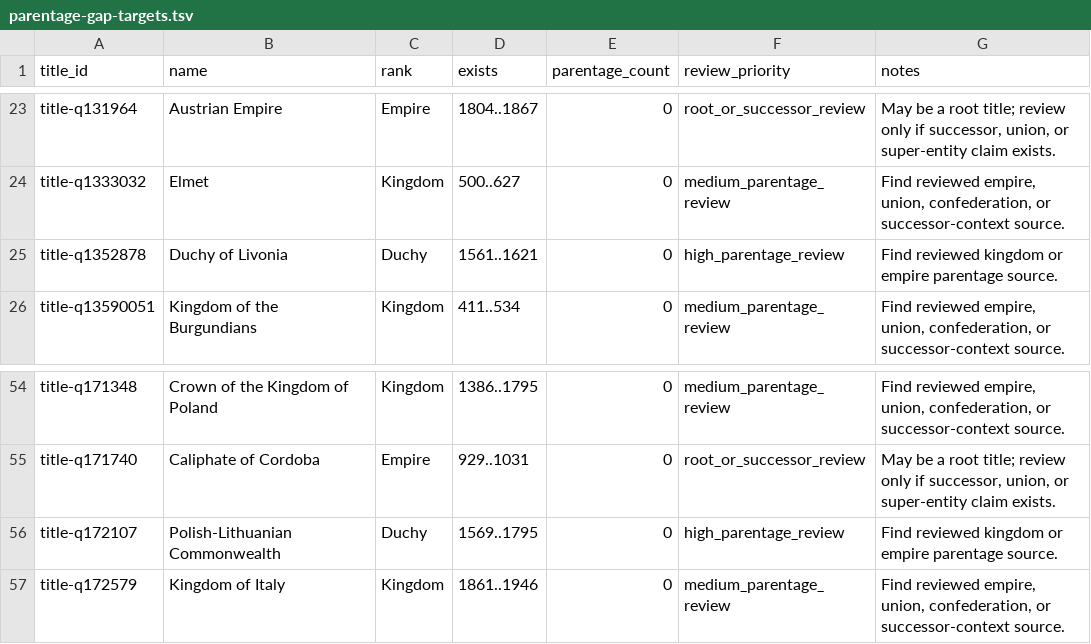
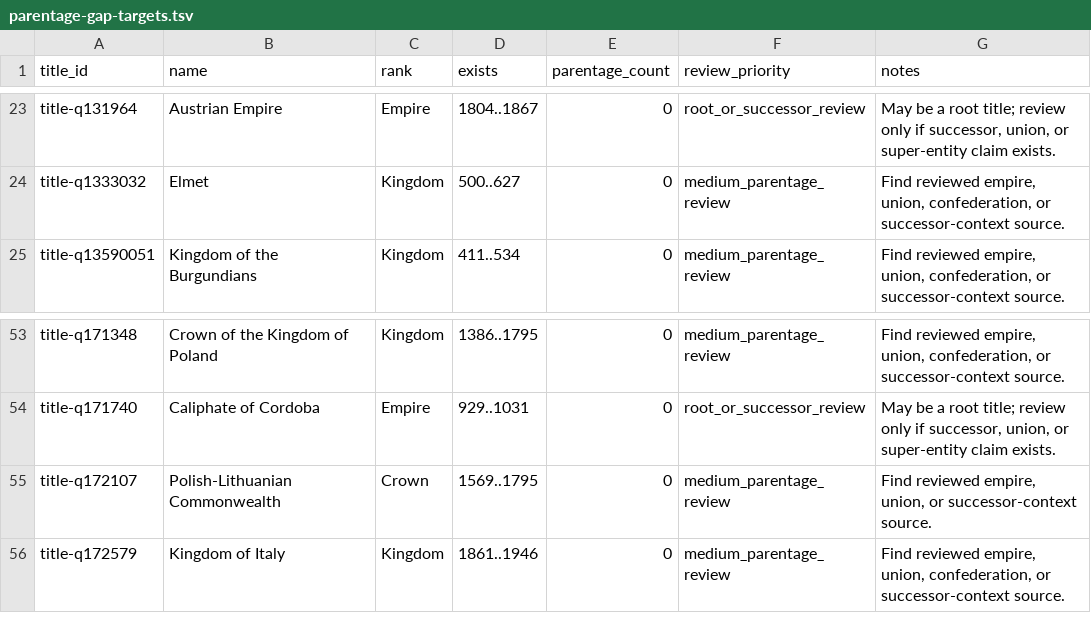
Before and after one commit to giodl73-repo/DUCHY, a TSV file: data/staging/parentage-gap-targets.tsv, drawn as a sheet; only a part is shown, gaps mark what is left out.

Commit message:
Correct Commonwealth rank and add Livonia parentage

```diff
--- a/data/staging/parentage-gap-targets.tsv
+++ b/data/staging/parentage-gap-targets.tsv
@@ -24,3 +24,2 @@ title-q131964	Austrian Empire	Empire	1804..1867	0	root_or_successor_review	May b
 title-q1333032	Elmet	Kingdom	500..627	0	medium_parentage_review	Find reviewed empire, union, confederation, or successor-context source.
-title-q1352878	Duchy of Livonia	Duchy	1561..1621	0	high_parentage_review	Find reviewed kingdom or empire parentage source.
 title-q13590051	Kingdom of the Burgundians	Kingdom	411..534	0	medium_parentage_review	Find reviewed empire, union, confederation, or successor-context source.
@@ -55,3 +54,3 @@ title-q171348	Crown of the Kingdom of Poland	Kingdom	1386..1795	0	medium_parenta
 title-q171740	Caliphate of Cordoba	Empire	929..1031	0	root_or_successor_review	May be a root title; review only if successor, union, or super-entity claim exists.
-title-q172107	Polish-Lithuanian Commonwealth	Duchy	1569..1795	0	high_parentage_review	Find reviewed kingdom or empire parentage source.
+title-q172107	Polish-Lithuanian Commonwealth	Crown	1569..1795	0	medium_parentage_review	Find reviewed empire, union, or successor-context source.
 title-q172579	Kingdom of Italy	Kingdom	1861..1946	0	medium_parentage_review	Find reviewed empire, union, confederation, or successor-context source.
```
Also changed, not shown: data/staging/parentage-gap-shards/batch-001.tsv, data/staging/parentage-gap-shards/batch-002.tsv, 30 other files.
